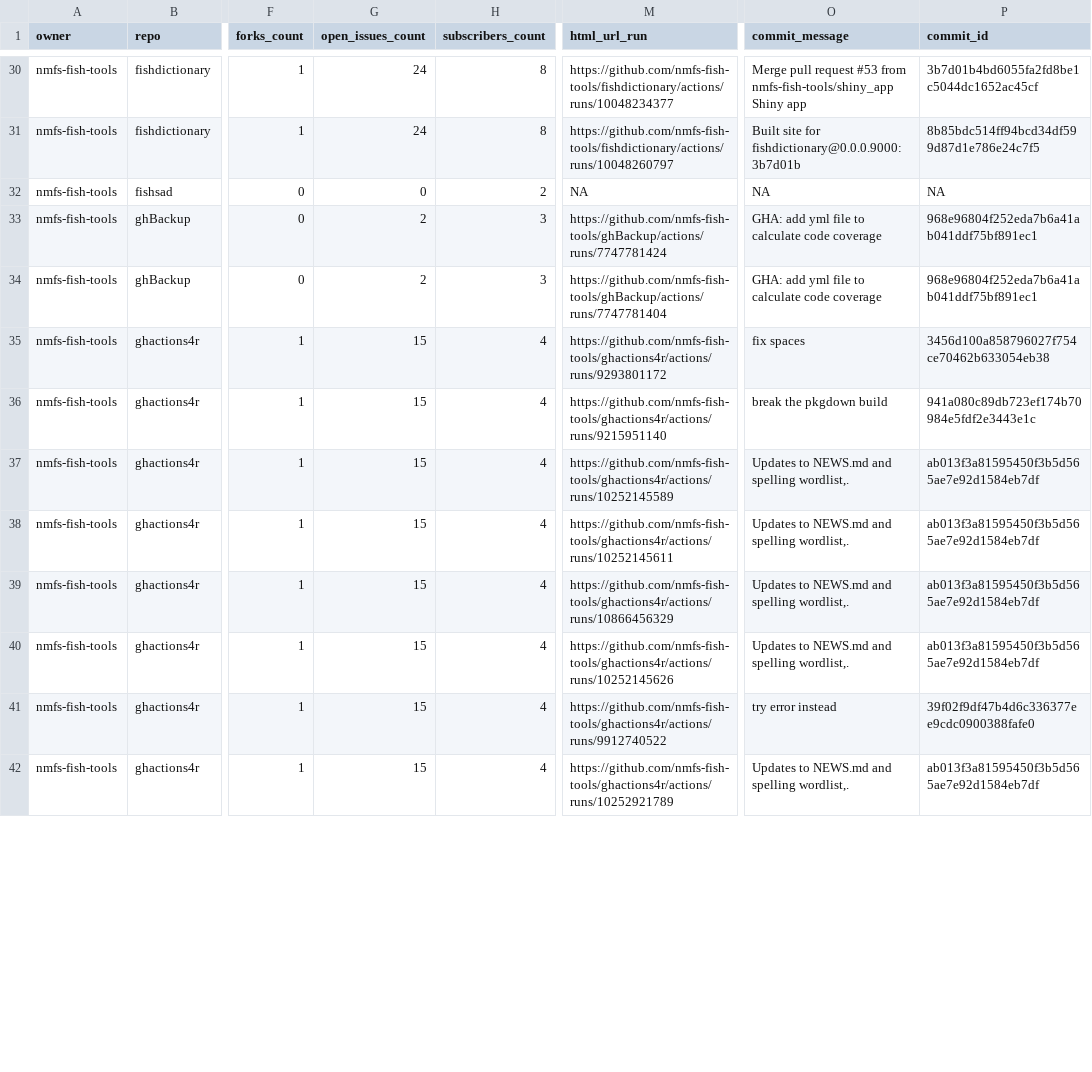
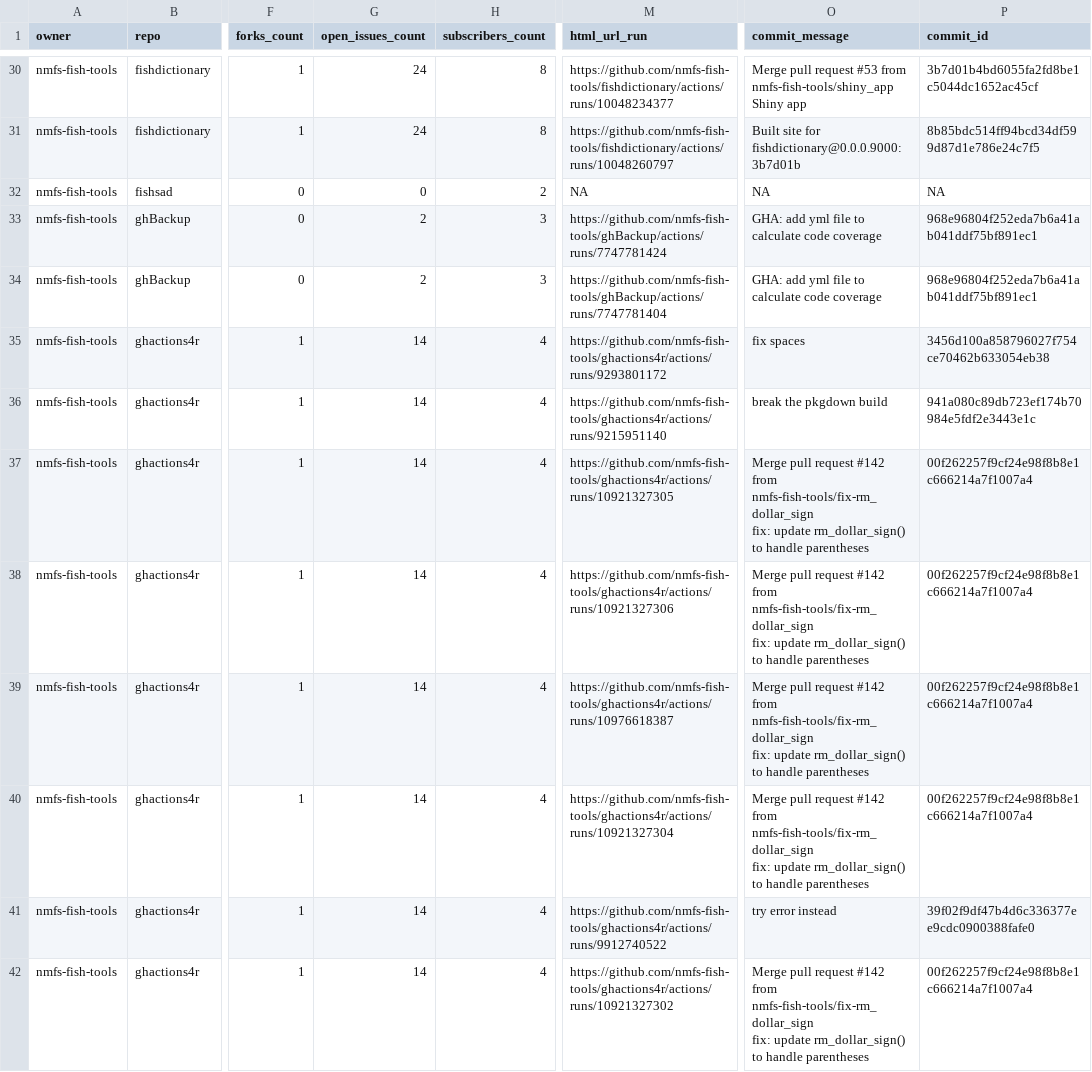
Before and after one commit to nmfs-ost/FIT-status, a CSV file: repos.csv, drawn as a sheet; only a part is shown, gaps mark what is left out; ↵ is a line break in a cell; the diff covers the shown part only; the diff names each change by its address in the sheet, - before the commit and + after, or states it on an @@ line.

```diff
--- a/repos.csv
+++ b/repos.csv
-G35:G42 (open_issues_count): 15
+G35:G42 (open_issues_count): 14
-M37 (html_url_run): https://github.com/nmfs-fish-tools/ghactions4r/actions/runs/10252145589
+M37 (html_url_run): https://github.com/nmfs-fish-tools/ghactions4r/actions/runs/10921327305
-O37:O40 (commit_message): Updates to NEWS.md and spelling wordlist,.
+O37:O40 (commit_message): Merge pull request #142 from nmfs-fish-tools/fix-rm_dollar_sign ↵ fix: update rm_dollar_sign() to handle parentheses
-P37:P40 (commit_id): ab013f3a81595450f3b5d565ae7e92d1584eb7df
+P37:P40 (commit_id): 00f262257f9cf24e98f8b8e1c666214a7f1007a4
-M38 (html_url_run): https://github.com/nmfs-fish-tools/ghactions4r/actions/runs/10252145611
+M38 (html_url_run): https://github.com/nmfs-fish-tools/ghactions4r/actions/runs/10921327306
-M39 (html_url_run): https://github.com/nmfs-fish-tools/ghactions4r/actions/runs/10866456329
+M39 (html_url_run): https://github.com/nmfs-fish-tools/ghactions4r/actions/runs/10976618387
-M40 (html_url_run): https://github.com/nmfs-fish-tools/ghactions4r/actions/runs/10252145626
+M40 (html_url_run): https://github.com/nmfs-fish-tools/ghactions4r/actions/runs/10921327304
-M42 (html_url_run): https://github.com/nmfs-fish-tools/ghactions4r/actions/runs/10252921789
+M42 (html_url_run): https://github.com/nmfs-fish-tools/ghactions4r/actions/runs/10921327302
-O42 (commit_message): Updates to NEWS.md and spelling wordlist,.
+O42 (commit_message): Merge pull request #142 from nmfs-fish-tools/fix-rm_dollar_sign ↵ fix: update rm_dollar_sign() to handle parentheses
-P42 (commit_id): ab013f3a81595450f3b5d565ae7e92d1584eb7df
+P42 (commit_id): 00f262257f9cf24e98f8b8e1c666214a7f1007a4
```
Also changed, not shown: 11 edited cells elsewhere in this file, 1 other file.
